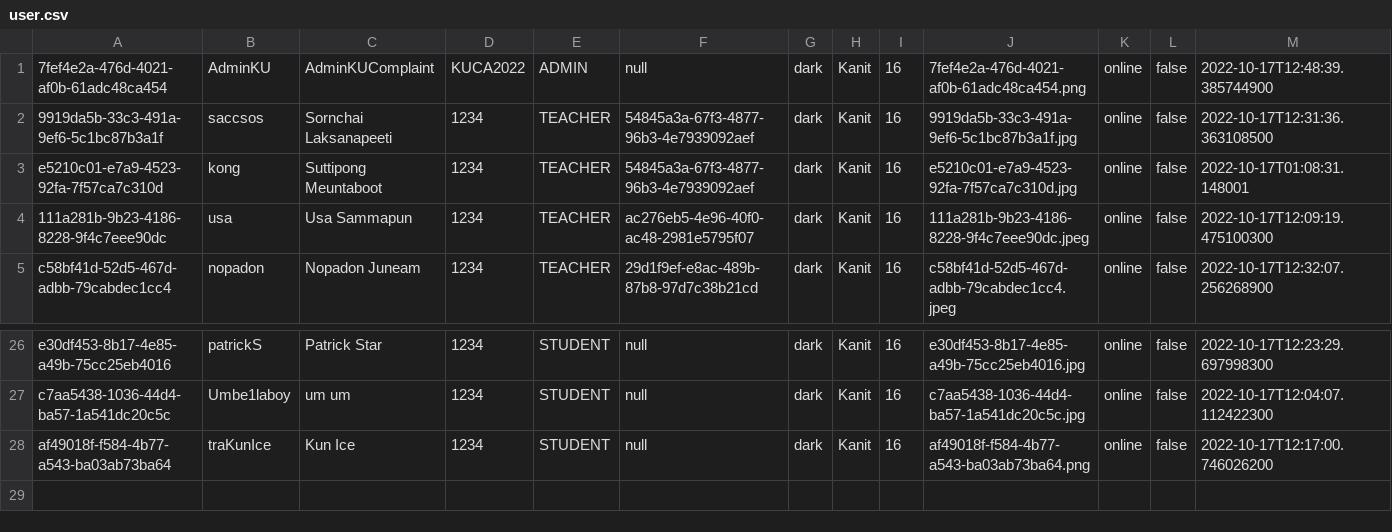
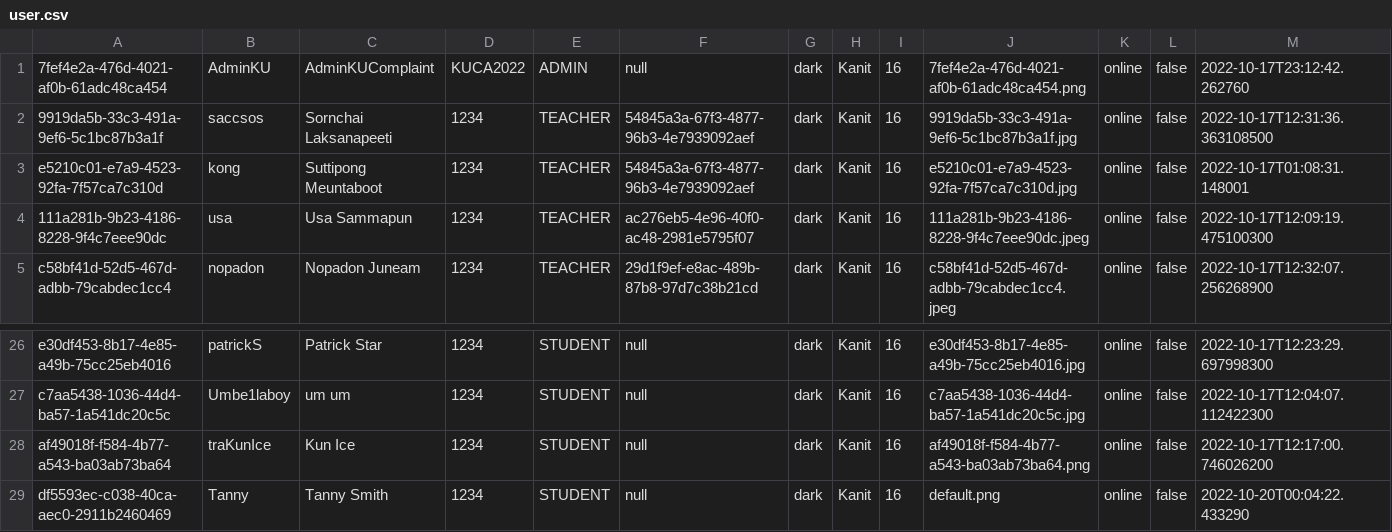
Before and after one commit to Qu1etboy/KU-Fondue, a CSV file: data/user.csv, drawn as a sheet; only a part is shown, gaps mark what is left out.

```diff
--- a/data/user.csv
+++ b/data/user.csv
@@ -1,2 +1,2 @@
-"7fef4e2a-476d-4021-af0b-61adc48ca454","AdminKU","AdminKUComplaint","KUCA2022","ADMIN","null","dark","Kanit","16","7fef4e2a-476d-4021-af0b-61adc48ca454.png","online","false","2022-10-17T12:48:39.385744900"
+"7fef4e2a-476d-4021-af0b-61adc48ca454","AdminKU","AdminKUComplaint","KUCA2022","ADMIN","null","dark","Kanit","16","7fef4e2a-476d-4021-af0b-61adc48ca454.png","online","false","2022-10-17T23:12:42.262760"
 "9919da5b-33c3-491a-9ef6-5c1bc87b3a1f","saccsos","Sornchai Laksanapeeti","1234","TEACHER","54845a3a-67f3-4877-96b3-4e7939092aef","dark","Kanit","16","9919da5b-33c3-491a-9ef6-5c1bc87b3a1f.jpg","online","false","2022-10-17T12:31:36.363108500"
@@ -28 +28,2 @@
 "af49018f-f584-4b77-a543-ba03ab73ba64","traKunIce","Kun Ice","1234","STUDENT","null","dark","Kanit","16","af49018f-f584-4b77-a543-ba03ab73ba64.png","online","false","2022-10-17T12:17:00.746026200"
+"df5593ec-c038-40ca-aec0-2911b2460469","Tanny","Tanny Smith","1234","STUDENT","null","dark","Kanit","16","default.png","online","false","2022-10-20T00:04:22.433290"
```
Also changed, not shown: 2 other files.
